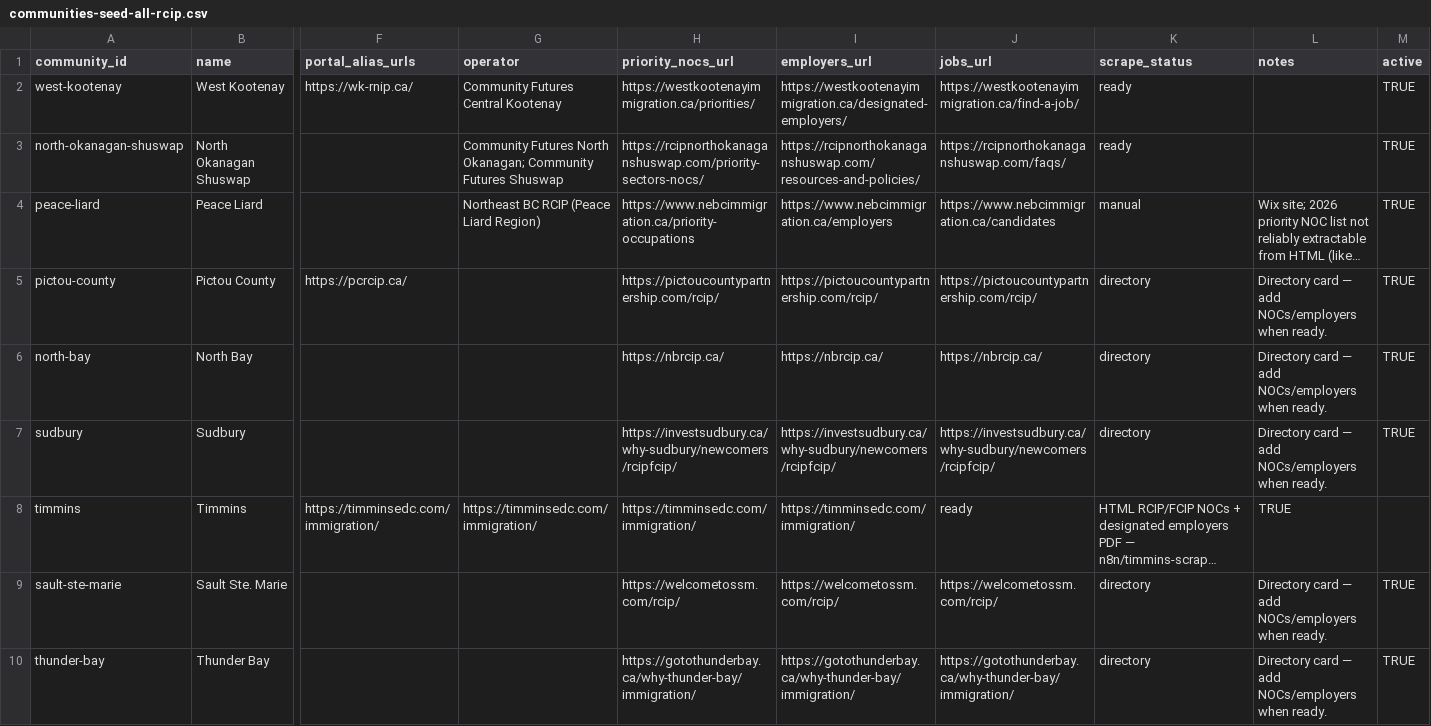
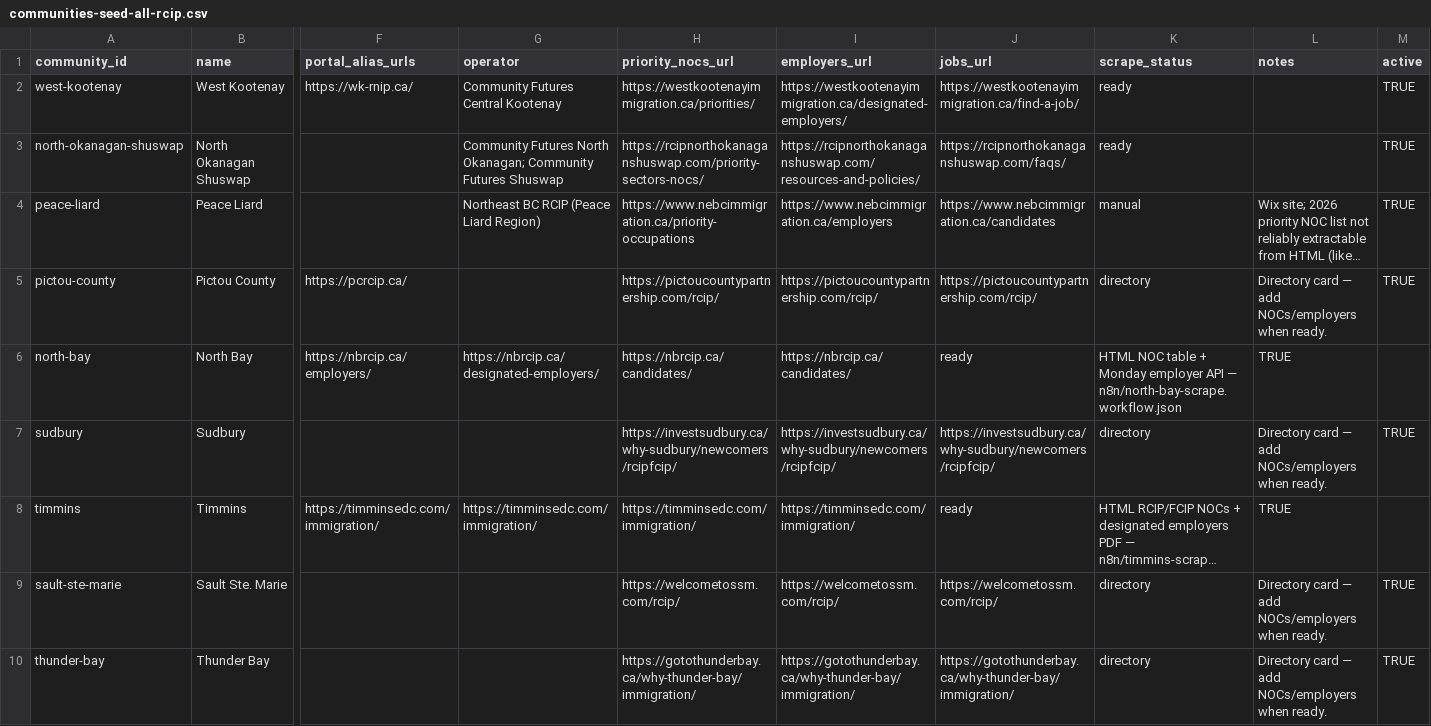
Before and after one commit to thurnix01/canada-noc-carreers, a CSV file: database/communities-seed-all-rcip.csv, drawn as a sheet; only a part is shown, gaps mark what is left out; long unchanged cells end in …; the diff names each change by its address in the sheet, - before the commit and + after, or states it on an @@ line.

```diff
--- a/database/communities-seed-all-rcip.csv
+++ b/database/communities-seed-all-rcip.csv
-F6 (portal_alias_urls): (empty)
+F6 (portal_alias_urls): https://nbrcip.ca/employers/
-G6 (operator): (empty)
+G6 (operator): https://nbrcip.ca/designated-employers/
-H6 (priority_nocs_url): https://nbrcip.ca/
+H6 (priority_nocs_url): https://nbrcip.ca/candidates/
-I6 (employers_url): https://nbrcip.ca/
+I6 (employers_url): https://nbrcip.ca/candidates/
-J6 (jobs_url): https://nbrcip.ca/
+J6 (jobs_url): ready
-K6 (scrape_status): directory
+K6 (scrape_status): HTML NOC table + Monday employer API — n8n/north-bay-scrape.workflow.json
-L6 (notes): Directory card — add NOCs/employers when ready.
+L6 (notes): TRUE
-M6 (active): TRUE
+M6 (active): (empty)
```
Also changed, not shown: 10 other files.
